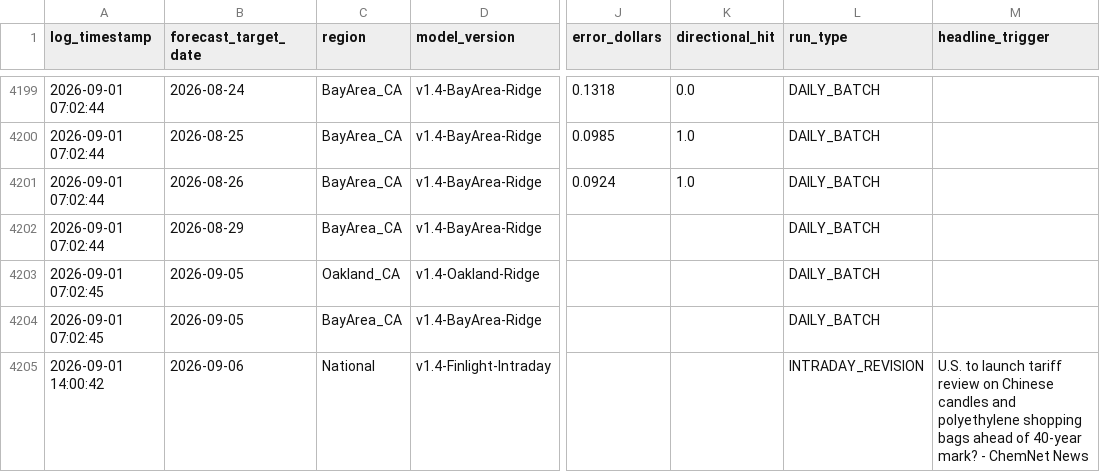
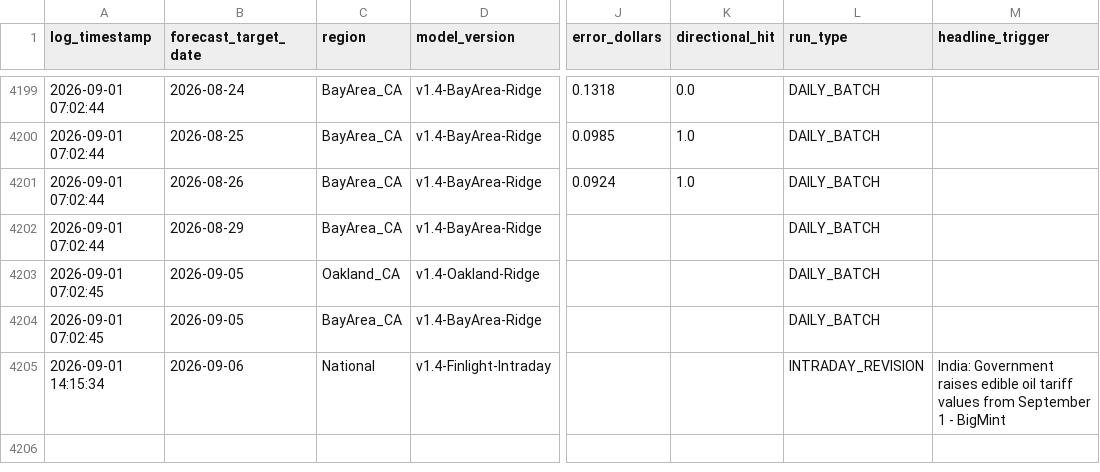
Before and after one commit to KoshiirRa/midgley, a CSV file: data/prediction_history.csv, drawn as a sheet; only a part is shown, gaps mark what is left out; the diff names each change by its address in the sheet, - before the commit and + after, or states it on an @@ line.

```diff
--- a/data/prediction_history.csv
+++ b/data/prediction_history.csv
-A4205 (log_timestamp): 2026-09-01 14:00:42
+A4205 (log_timestamp): 2026-09-01 14:15:34
-M4205 (headline_trigger): U.S. to launch tariff review on Chinese candles and polyethylene shopping bags ahead of 40-year mark? - ChemNet News
+M4205 (headline_trigger): India: Government raises edible oil tariff values from September 1 - BigMint
```
Also changed, not shown: 8 other files.
